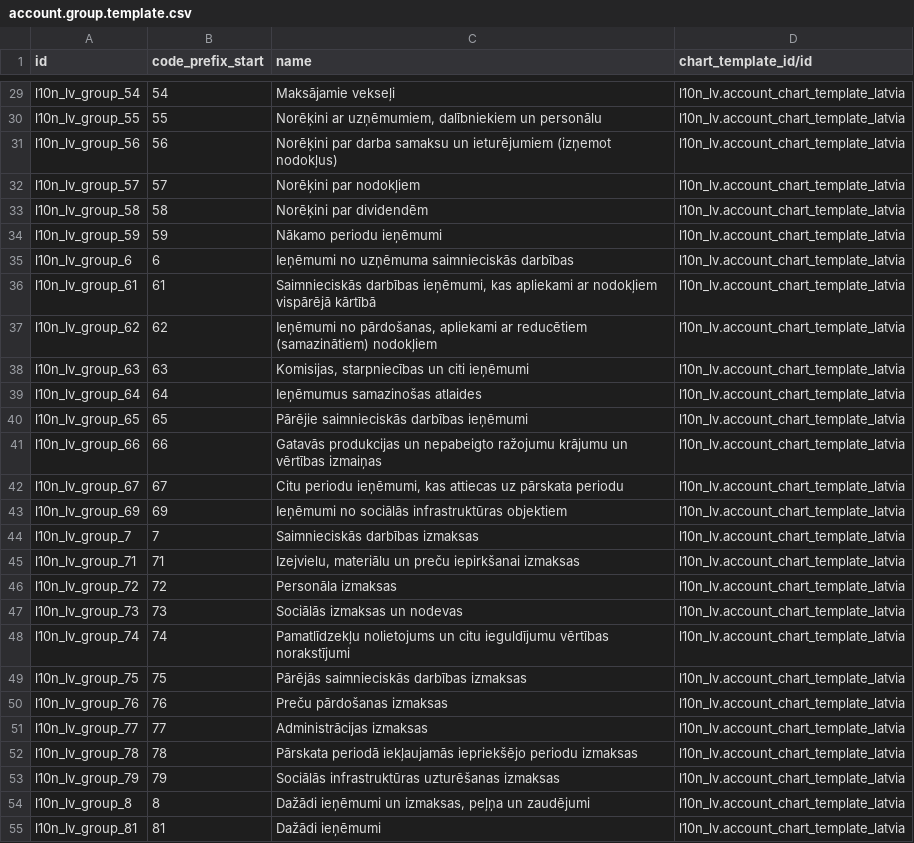
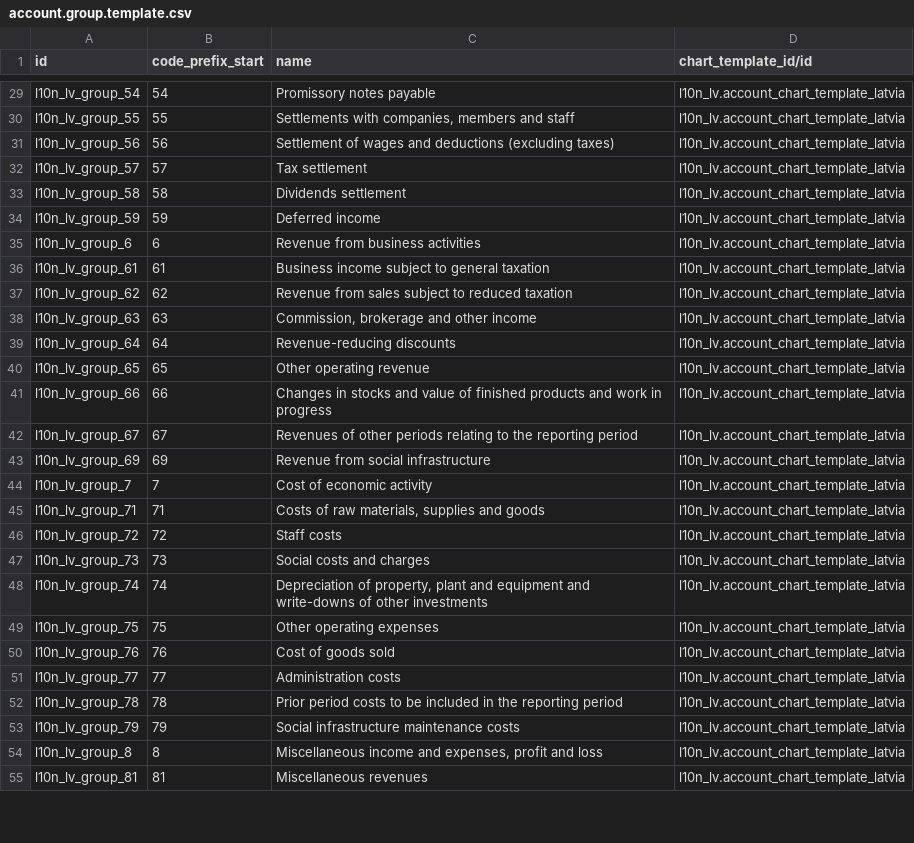
Before and after one commit to Allegro-IT/l10n_lv, a CSV file: l10n_lv/data/account.group.template.csv, drawn as a sheet; only a part is shown, gaps mark what is left out; the diff covers the shown part only.

```diff
--- a/l10n_lv/data/account.group.template.csv
+++ b/l10n_lv/data/account.group.template.csv
@@ -29,27 +29,27 @@
-"l10n_lv_group_54","54","Maksājamie vekseļi",l10n_lv.account_chart_template_latvia
-"l10n_lv_group_55","55","Norēķini ar uzņēmumiem, dalībniekiem un personālu",l10n_lv.account_chart_template_latvia
-"l10n_lv_group_56","56","Norēķini par darba samaksu un ieturējumiem (izņemot nodokļus)",l10n_lv.account_chart_template_latvia
-"l10n_lv_group_57","57","Norēķini par nodokļiem",l10n_lv.account_chart_template_latvia
-"l10n_lv_group_58","58","Norēķini par dividendēm",l10n_lv.account_chart_template_latvia
-"l10n_lv_group_59","59","Nākamo periodu ieņēmumi",l10n_lv.account_chart_template_latvia
-"l10n_lv_group_6","6","Ieņēmumi no uzņēmuma saimnieciskās darbības",l10n_lv.account_chart_template_latvia
-"l10n_lv_group_61","61","Saimnieciskās darbības ieņēmumi, kas apliekami ar nodokļiem vispārējā kārtībā",l10n_lv.account_chart_template_latvia
-"l10n_lv_group_62","62","Ieņēmumi no pārdošanas, apliekami ar reducētiem (samazinātiem) nodokļiem",l10n_lv.account_chart_template_latvia
-"l10n_lv_group_63","63","Komisijas, starpniecības un citi ieņēmumi",l10n_lv.account_chart_template_latvia
-"l10n_lv_group_64","64","Ieņēmumus samazinošas atlaides",l10n_lv.account_chart_template_latvia
-"l10n_lv_group_65","65","Pārējie saimnieciskās darbības ieņēmumi",l10n_lv.account_chart_template_latvia
-"l10n_lv_group_66","66","Gatavās produkcijas un nepabeigto ražojumu krājumu un vērtības izmaiņas",l10n_lv.account_chart_template_latvia
-"l10n_lv_group_67","67","Citu periodu ieņēmumi, kas attiecas uz pārskata periodu",l10n_lv.account_chart_template_latvia
-"l10n_lv_group_69","69","Ieņēmumi no sociālās infrastruktūras objektiem",l10n_lv.account_chart_template_latvia
-"l10n_lv_group_7","7","Saimnieciskās darbības izmaksas",l10n_lv.account_chart_template_latvia
-"l10n_lv_group_71","71","Izejvielu, materiālu un preču iepirkšanai izmaksas",l10n_lv.account_chart_template_latvia
-"l10n_lv_group_72","72","Personāla izmaksas",l10n_lv.account_chart_template_latvia
-"l10n_lv_group_73","73","Sociālās izmaksas un nodevas",l10n_lv.account_chart_template_latvia
-"l10n_lv_group_74","74","Pamatlīdzekļu nolietojums un citu ieguldījumu vērtības norakstījumi",l10n_lv.account_chart_template_latvia
-"l10n_lv_group_75","75","Pārējās saimnieciskās darbības izmaksas",l10n_lv.account_chart_template_latvia
-"l10n_lv_group_76","76","Preču pārdošanas izmaksas",l10n_lv.account_chart_template_latvia
-"l10n_lv_group_77","77","Administrācijas izmaksas",l10n_lv.account_chart_template_latvia
-"l10n_lv_group_78","78","Pārskata periodā iekļaujamās iepriekšējo periodu izmaksas",l10n_lv.account_chart_template_latvia
-"l10n_lv_group_79","79","Sociālās infrastruktūras uzturēšanas izmaksas",l10n_lv.account_chart_template_latvia
-"l10n_lv_group_8","8","Dažādi ieņēmumi un izmaksas, peļņa un zaudējumi",l10n_lv.account_chart_template_latvia
-"l10n_lv_group_81","81","Dažādi ieņēmumi",l10n_lv.account_chart_template_latvia
+"l10n_lv_group_54","54",Promissory notes payable,l10n_lv.account_chart_template_latvia
+"l10n_lv_group_55","55","Settlements with companies, members and staff",l10n_lv.account_chart_template_latvia
+"l10n_lv_group_56","56",Settlement of wages and deductions (excluding taxes),l10n_lv.account_chart_template_latvia
+"l10n_lv_group_57","57",Tax settlement,l10n_lv.account_chart_template_latvia
+"l10n_lv_group_58","58",Dividends settlement,l10n_lv.account_chart_template_latvia
+"l10n_lv_group_59","59",Deferred income,l10n_lv.account_chart_template_latvia
+"l10n_lv_group_6","6",Revenue from business activities,l10n_lv.account_chart_template_latvia
+"l10n_lv_group_61","61",Business income subject to general taxation,l10n_lv.account_chart_template_latvia
+"l10n_lv_group_62","62",Revenue from sales subject to reduced taxation,l10n_lv.account_chart_template_latvia
+"l10n_lv_group_63","63","Commission, brokerage and other income",l10n_lv.account_chart_template_latvia
+"l10n_lv_group_64","64",Revenue-reducing discounts,l10n_lv.account_chart_template_latvia
+"l10n_lv_group_65","65",Other operating revenue,l10n_lv.account_chart_template_latvia
+"l10n_lv_group_66","66",Changes in stocks and value of finished products and work in progress,l10n_lv.account_chart_template_latvia
+"l10n_lv_group_67","67",Revenues of other periods relating to the reporting period,l10n_lv.account_chart_template_latvia
+"l10n_lv_group_69","69",Revenue from social infrastructure,l10n_lv.account_chart_template_latvia
+"l10n_lv_group_7","7",Cost of economic activity,l10n_lv.account_chart_template_latvia
+"l10n_lv_group_71","71","Costs of raw materials, supplies and goods",l10n_lv.account_chart_template_latvia
+"l10n_lv_group_72","72",Staff costs,l10n_lv.account_chart_template_latvia
+"l10n_lv_group_73","73",Social costs and charges,l10n_lv.account_chart_template_latvia
+"l10n_lv_group_74","74","Depreciation of property, plant and equipment and write-downs of other investments",l10n_lv.account_chart_template_latvia
+"l10n_lv_group_75","75",Other operating expenses,l10n_lv.account_chart_template_latvia
+"l10n_lv_group_76","76",Cost of goods sold,l10n_lv.account_chart_template_latvia
+"l10n_lv_group_77","77",Administration costs,l10n_lv.account_chart_template_latvia
+"l10n_lv_group_78","78",Prior period costs to be included in the reporting period,l10n_lv.account_chart_template_latvia
+"l10n_lv_group_79","79",Social infrastructure maintenance costs,l10n_lv.account_chart_template_latvia
+"l10n_lv_group_8","8","Miscellaneous income and expenses, profit and loss",l10n_lv.account_chart_template_latvia
+"l10n_lv_group_81","81",Miscellaneous revenues,l10n_lv.account_chart_template_latvia
```
Also changed, not shown: 33 edited cells elsewhere in this file, l10n_lv/data/account.account.template.csv, 9 other files.
